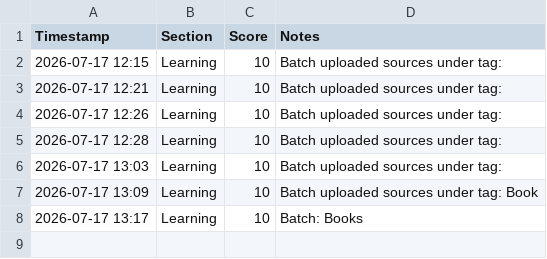
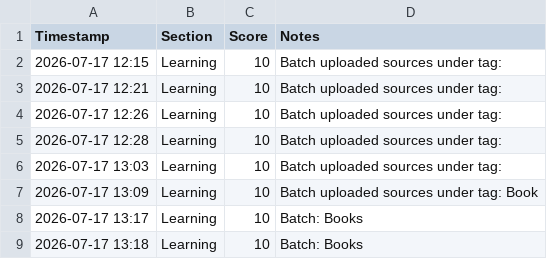
Before and after one commit to animeshkhemka7/Animesh-s-Jarvis, a CSV file: logs.csv, drawn as a sheet; the diff names each change by its address in the sheet, - before the commit and + after, or states it on an @@ line.

Commit message:
Realtime Data Sync Event

```diff
--- a/logs.csv
+++ b/logs.csv
+row 9: 2026-07-17 13:18 | Learning | 10 | Batch: Books
```
